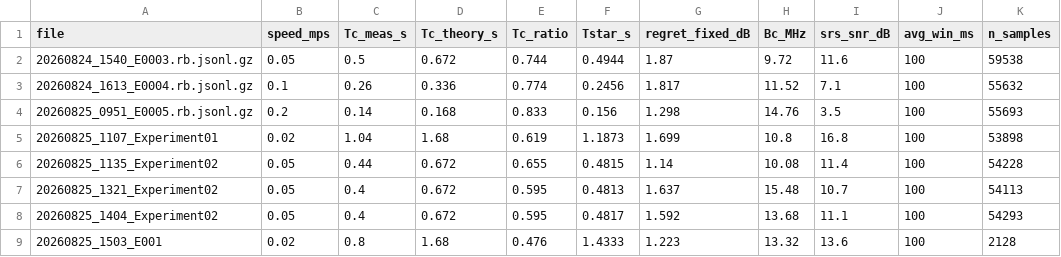
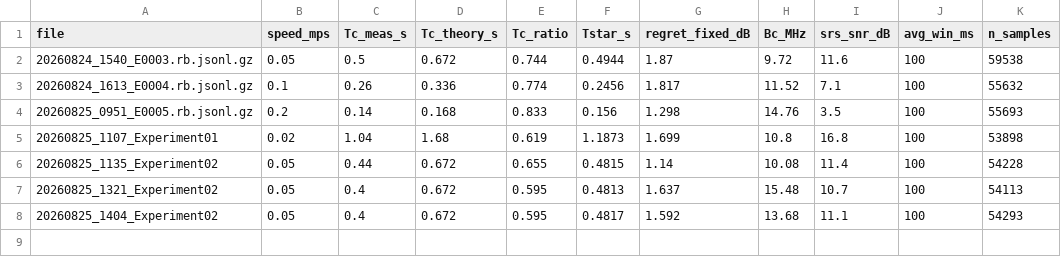
Before and after one commit to Ujjwal-Nano/OCUDU, a CSV file: datasets/mobility_sweep.csv, drawn as a sheet; the diff names each change by its address in the sheet, - before the commit and + after, or states it on an @@ line.

```diff
--- a/datasets/mobility_sweep.csv
+++ b/datasets/mobility_sweep.csv
-row 9: 20260825_1503_E001 | 0.02 | 0.8 | 1.68 | 0.476 | 1.4333 | 1.223 | 13.32 | 13.6 | 100 | 2128
```
Also changed, not shown: datasets/campaign.csv.
